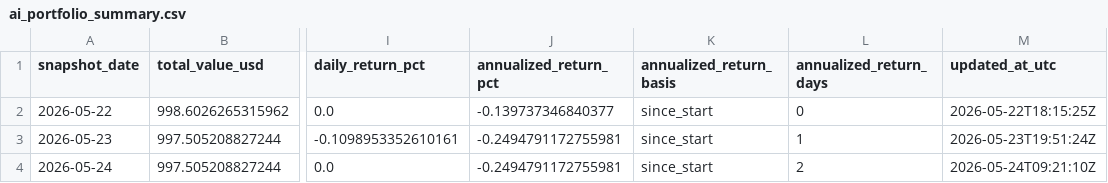
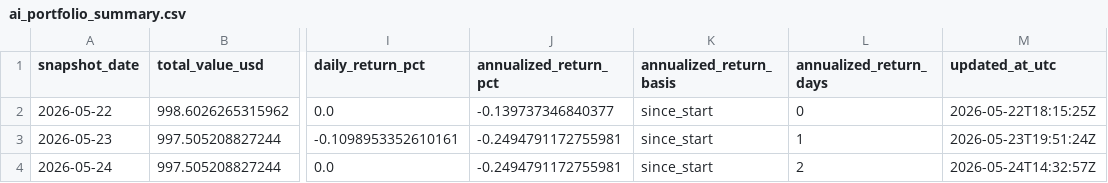
Before and after one commit to linjiw/ai-portfolio-framework, a CSV file: data/portfolio/ai_portfolio_summary.csv, drawn as a sheet; only a part is shown, gaps mark what is left out; the diff names each change by its address in the sheet, - before the commit and + after, or states it on an @@ line.

```diff
--- a/data/portfolio/ai_portfolio_summary.csv
+++ b/data/portfolio/ai_portfolio_summary.csv
-M4 (updated_at_utc): 2026-05-24T09:21:10Z
+M4 (updated_at_utc): 2026-05-24T14:32:57Z
```
Also changed, not shown: data/portfolio/ai_portfolio_snapshots.csv, 1 other file.
